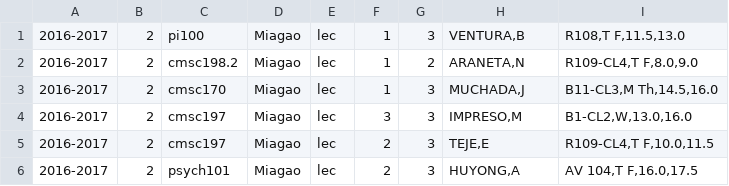
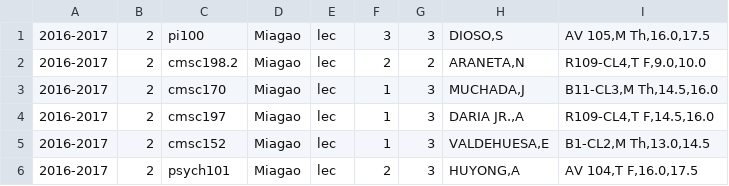
Before and after one commit to allynjdc/PAGOD_final, a CSV file: public/schedule/2.csv, drawn as a sheet.

```diff
--- a/public/schedule/2.csv
+++ b/public/schedule/2.csv
@@ -1,6 +1,6 @@
-2016-2017,2,pi100,Miagao,lec,1,3,"VENTURA,B","R108,T F,11.5,13.0"
-2016-2017,2,cmsc198.2,Miagao,lec,1,2,"ARANETA,N","R109-CL4,T F,8.0,9.0"
+2016-2017,2,pi100,Miagao,lec,3,3,"DIOSO,S","AV 105,M Th,16.0,17.5"
+2016-2017,2,cmsc198.2,Miagao,lec,2,2,"ARANETA,N","R109-CL4,T F,9.0,10.0"
 2016-2017,2,cmsc170,Miagao,lec,1,3,"MUCHADA,J","B11-CL3,M Th,14.5,16.0"
-2016-2017,2,cmsc197,Miagao,lec,3,3,"IMPRESO,M","B1-CL2,W,13.0,16.0"
-2016-2017,2,cmsc197,Miagao,lec,2,3,"TEJE,E","R109-CL4,T F,10.0,11.5"
+2016-2017,2,cmsc197,Miagao,lec,1,3,"DARIA JR.,A","R109-CL4,T F,14.5,16.0"
+2016-2017,2,cmsc152,Miagao,lec,1,3,"VALDEHUESA,E","B1-CL2,M Th,13.0,14.5"
 2016-2017,2,psych101,Miagao,lec,2,3,"HUYONG,A","AV 104,T F,16.0,17.5"
```
Also changed, not shown: public/preferences/2.csv, 11 other files.
